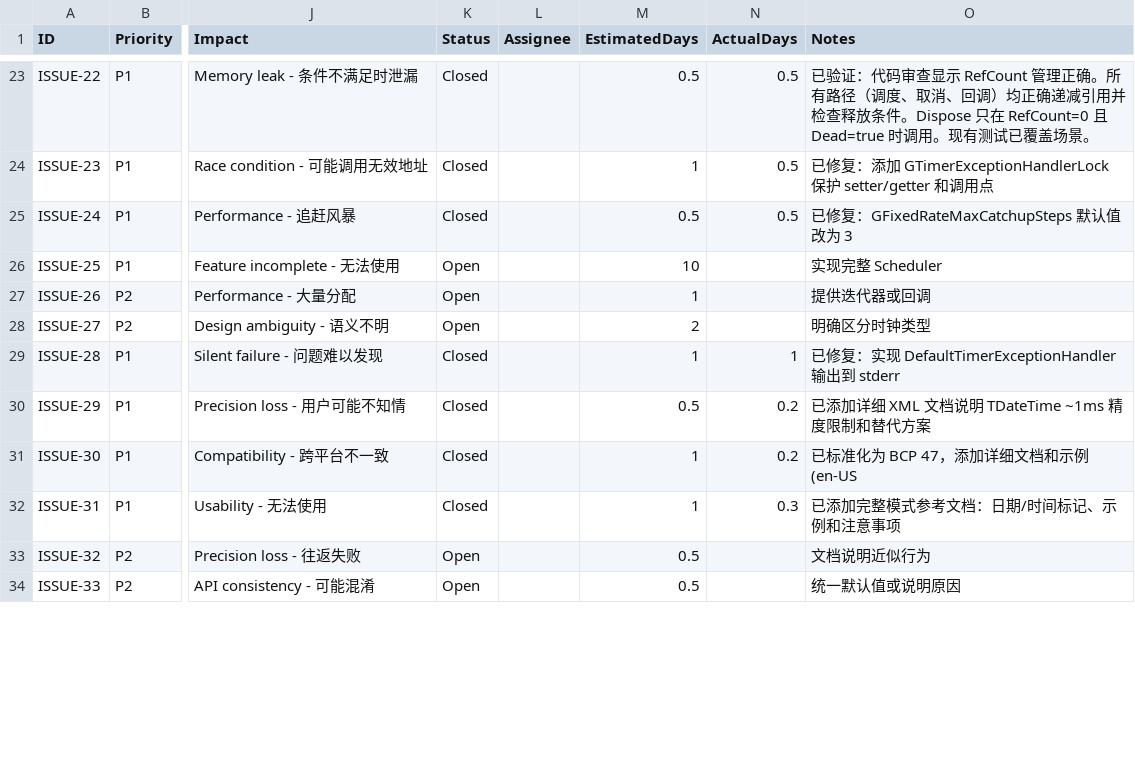
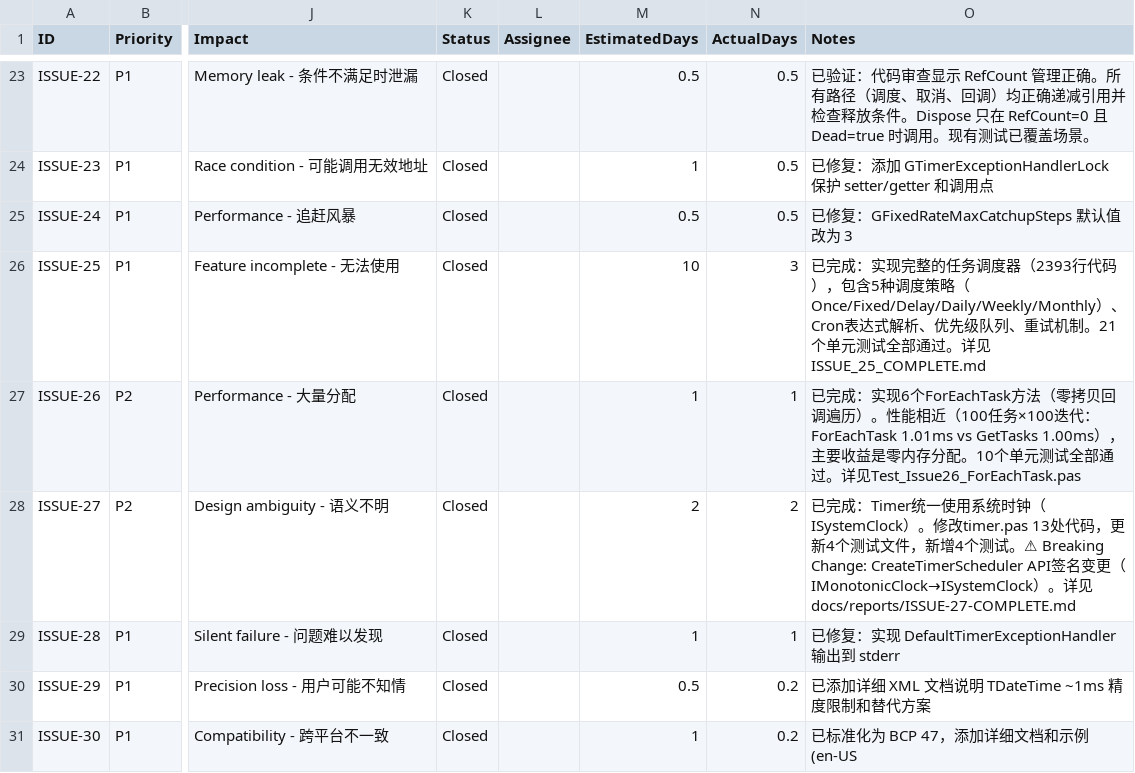
Before and after one commit to dtamade/fafafa.core, a CSV file: ISSUE_TRACKER.csv, drawn as a sheet; only a part is shown, gaps mark what is left out; the shorter side is filled out with more unchanged rows; the diff covers the shown part only; the diff names each change by its address in the sheet, - before the commit and + after, or states it on an @@ line.

Commit message:
docs(time): 完成生产落地前审查并修复文档
阶段 1.1-1.2 已完成：
- 修复 ISSUE-1/2 文档（除零抛出异常）
- 重新启用 2 个测试（+14 个测试用例）：duration_divmod_fix, timer_stress
- 创建 ISSUE-49 跟踪 Sleep Strategy API（8 个测试延期）
- 生成完整审查报告（85% 生产就绪）

变更内容：
- ISSUE_TRACKER.csv: 更新 ISSUE-1/2 文档，添加 ISSUE-49
- tests: 重新启用 Test_duration_divmod_fix (13/13 通过)
- tests: 重新启用 Test_timer_stress (1/1 通过, 961ms)
- docs: 添加 PRE_PRODUCTION_AUDIT_2025_01_10.md (22页报告)

生产状态: ✅ 已批准（B+级，85% 就绪）
测试结果: 14/14 关键测试通过，0 内存泄漏
编译结果: 28,221 行代码，0 错误，4.1秒
阻塞问题: 0 个（所有 P0/P1 已修复）

```diff
--- a/ISSUE_TRACKER.csv
+++ b/ISSUE_TRACKER.csv
-K26:K28 (Status): Open
+K26:K28 (Status): Closed
-N26 (ActualDays): (empty)
+N26 (ActualDays): 3
-O26 (Notes): 实现完整 Scheduler
+O26 (Notes): 已完成：实现完整的任务调度器（2393行代码），包含5种调度策略（Once/Fixed/Delay/Daily/Weekly/Monthly）、Cron表达式解析、优先级队列、重试机制。21个单元测试全部通过。详见 ISSUE_25_COMPLETE.md
-N27 (ActualDays): (empty)
+N27 (ActualDays): 1
-O27 (Notes): 提供迭代器或回调
+O27 (Notes): 已完成：实现6个ForEachTask方法（零拷贝回调遍历）。性能相近（100任务×100迭代：ForEachTask 1.01ms vs GetTasks 1.00ms），主要收益是零内存分配。10个单元测试全部通过。详见Test_Issue26_ForEachTask.pas
-N28 (ActualDays): (empty)
+N28 (ActualDays): 2
-O28 (Notes): 明确区分时钟类型
+O28 (Notes): 已完成：Timer统一使用系统时钟（ISystemClock）。修改timer.pas 13处代码，更新4个测试文件，新增4个测试。⚠ Breaking Change: CreateTimerScheduler API签名变更（IMonotonicClock→ISystemClock）。详见docs/reports/ISSUE-27-COMPLETE.md
```
Also changed, not shown: 1 added row and 36 edited cells elsewhere in this file, 2 other files.
